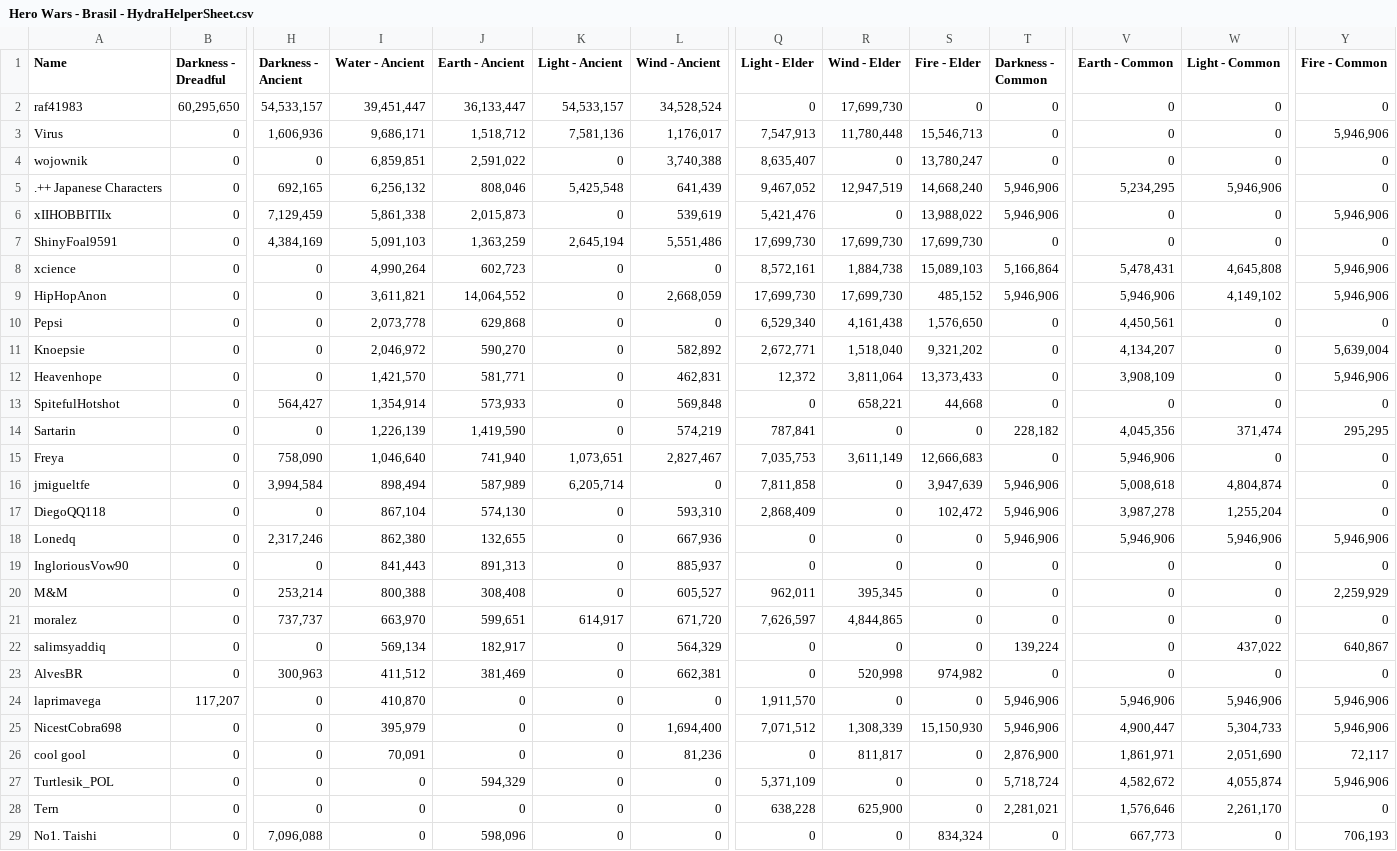
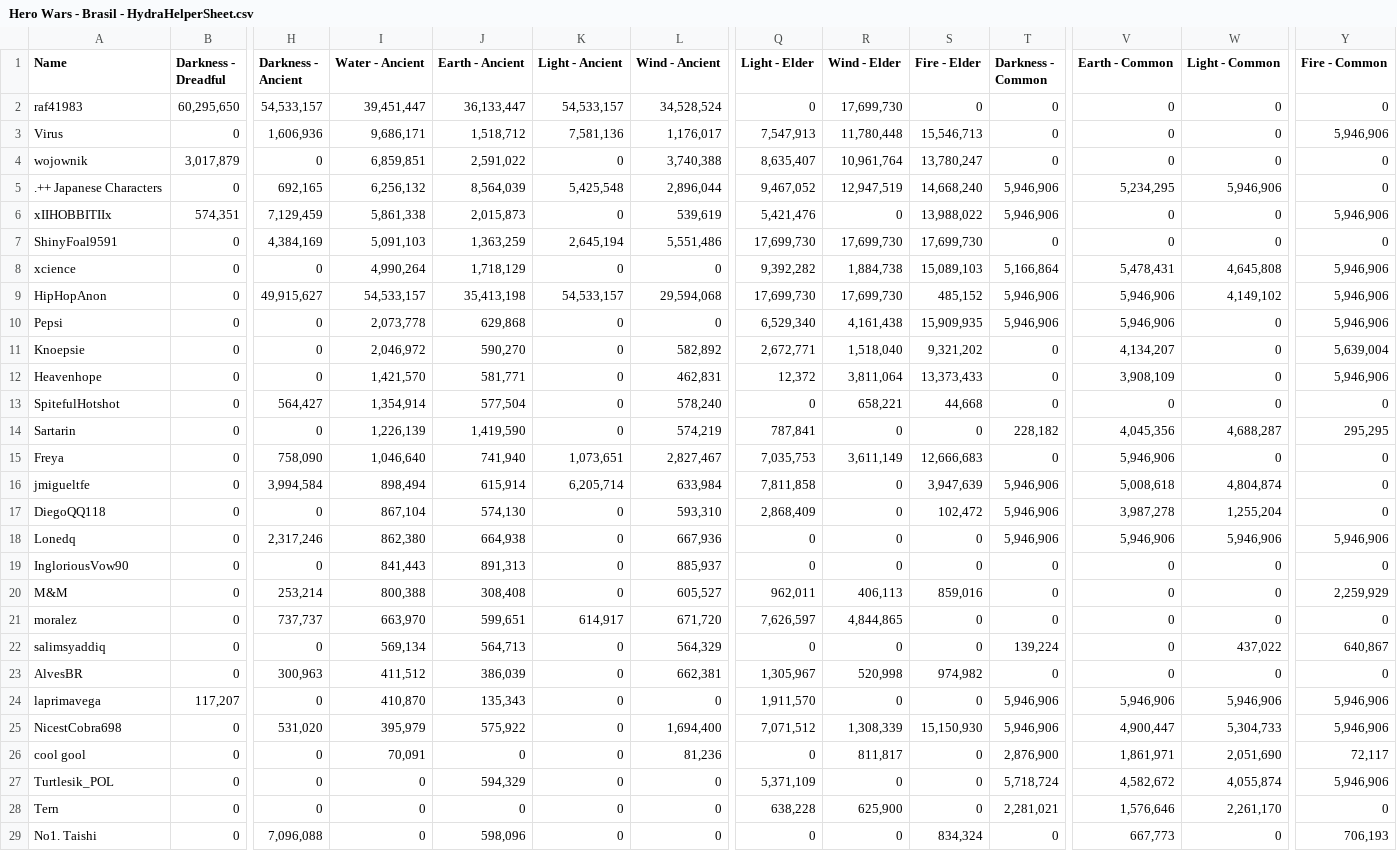
Before and after one commit to Lindbergg/HydraProject, a CSV file: Hero Wars - Brasil - HydraHelperSheet.csv, drawn as a sheet; only a part is shown, gaps mark what is left out; the diff covers the shown part only; the diff names each change by its address in the sheet, - before the commit and + after, or states it on an @@ line.

Commit message:
New data sheet

```diff
--- a/Hero Wars - Brasil - HydraHelperSheet.csv
+++ b/Hero Wars - Brasil - HydraHelperSheet.csv
-B4 (Darkness - Dreadful): 0
+B4 (Darkness - Dreadful): 3,017,879
-R4 (Wind - Elder): 0
+R4 (Wind - Elder): 10,961,764
-J5 (Earth - Ancient): 808,046
+J5 (Earth - Ancient): 8,564,039
-L5 (Wind - Ancient): 641,439
+L5 (Wind - Ancient): 2,896,044
-B6 (Darkness - Dreadful): 0
+B6 (Darkness - Dreadful): 574,351
-J8 (Earth - Ancient): 602,723
+J8 (Earth - Ancient): 1,718,129
-Q8 (Light - Elder): 8,572,161
+Q8 (Light - Elder): 9,392,282
-H9 (Darkness - Ancient): 0
+H9 (Darkness - Ancient): 49,915,627
-I9 (Water - Ancient): 3,611,821
+I9 (Water - Ancient): 54,533,157
-J9 (Earth - Ancient): 14,064,552
+J9 (Earth - Ancient): 35,413,198
-K9 (Light - Ancient): 0
+K9 (Light - Ancient): 54,533,157
-L9 (Wind - Ancient): 2,668,059
+L9 (Wind - Ancient): 29,594,068
-S10 (Fire - Elder): 1,576,650
+S10 (Fire - Elder): 15,909,935
-T10 (Darkness - Common): 0
+T10 (Darkness - Common): 5,946,906
-V10 (Earth - Common): 4,450,561
+V10 (Earth - Common): 5,946,906
-Y10 (Fire - Common): 0
+Y10 (Fire - Common): 5,946,906
-J13 (Earth - Ancient): 573,933
+J13 (Earth - Ancient): 577,504
-L13 (Wind - Ancient): 569,848
+L13 (Wind - Ancient): 578,240
-W14 (Light - Common): 371,474
+W14 (Light - Common): 4,688,287
-J16 (Earth - Ancient): 587,989
+J16 (Earth - Ancient): 615,914
-L16 (Wind - Ancient): 0
+L16 (Wind - Ancient): 633,984
-J18 (Earth - Ancient): 132,655
+J18 (Earth - Ancient): 664,938
-R20 (Wind - Elder): 395,345
+R20 (Wind - Elder): 406,113
-S20 (Fire - Elder): 0
+S20 (Fire - Elder): 859,016
-J22 (Earth - Ancient): 182,917
+J22 (Earth - Ancient): 564,713
-J23 (Earth - Ancient): 381,469
+J23 (Earth - Ancient): 386,039
-Q23 (Light - Elder): 0
+Q23 (Light - Elder): 1,305,967
-J24 (Earth - Ancient): 0
+J24 (Earth - Ancient): 135,343
-H25 (Darkness - Ancient): 0
+H25 (Darkness - Ancient): 531,020
-J25 (Earth - Ancient): 0
+J25 (Earth - Ancient): 575,922
```
Also changed, not shown: 3 edited cells elsewhere in this file.
